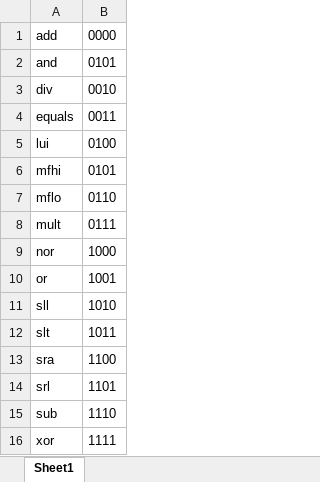
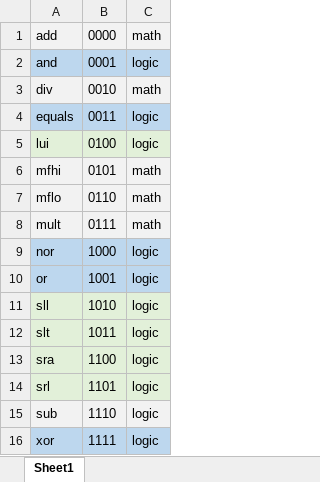
Before and after one commit to dlavoieb/ecse-425, an Excel workbook: ALU/FCode.xlsx, sheet Sheet1, drawn as a sheet; values as stored, in another font and other column widths than the file's, no borders; the diff names each change by its address in the sheet, - before the commit and + after, or states it on an @@ line.

```diff
--- a/ALU/FCode.xlsx (sheet Sheet1)
+++ b/ALU/FCode.xlsx (sheet Sheet1)
+column C, rows 1-16: math | logic | math | logic | logic | math | math | math | logic | logic | logic | logic | logic | logic | logic | logic
-A1:B1 fill: none
+A1:B1 fill: #F2F2F2
-A2:B2 fill: none
+A2:B2 fill: #BDD7EE
-B2: 0101
+B2: 0001
-A3:B3 fill: none
+A3:B3 fill: #F2F2F2
-A4:B4 fill: none
+A4:B4 fill: #BDD7EE
-A5:B5 fill: none
+A5:B5 fill: #E2F0D9
-A6:B8 fill: none
+A6:B8 fill: #F2F2F2
-A9:B10 fill: none
+A9:B10 fill: #BDD7EE
-A11:B14 fill: none
+A11:B14 fill: #E2F0D9
-A15:B15 fill: none
+A15:B15 fill: #F2F2F2
-A16:B16 fill: none
+A16:B16 fill: #BDD7EE
```
Also changed, not shown: 4 other files.
